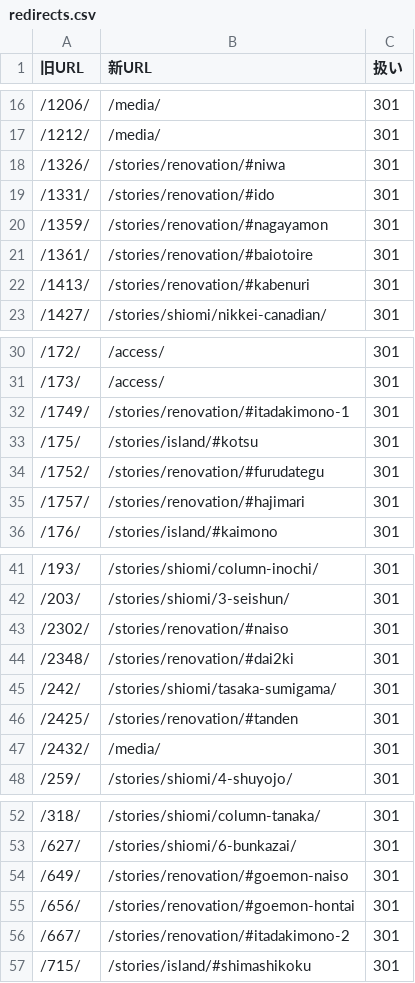
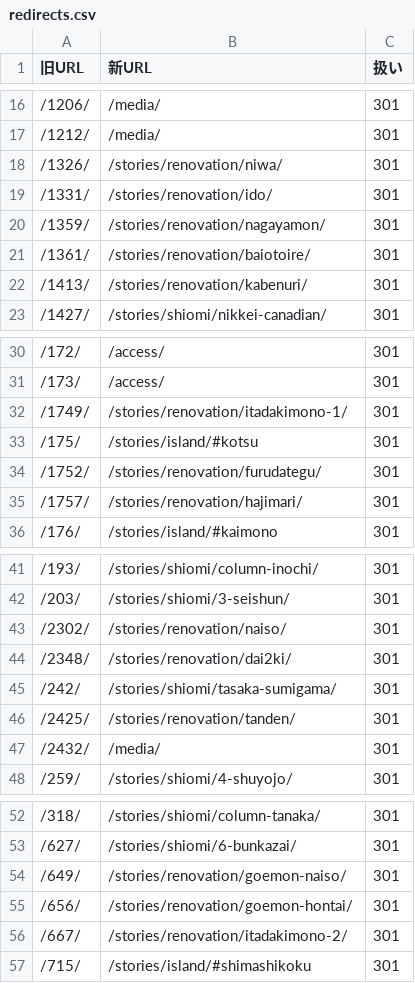
Before and after one commit to YukiIkemori/others, a CSV file: shiomi/deploy/redirects.csv, drawn as a sheet; only a part is shown, gaps mark what is left out; the diff covers the shown part only.

Commit message:
汐見の家: 構造化データとサイトマップを追加、再生の記録を分割
構造化データ:
- トップに LodgingBusiness（住所・電話・料金・定員・チェックイン・設備）
- 読み物27本に Article、下層38ページに BreadcrumbList
- sitemap.xml（39URL）と robots.txt

古民家再生の記録を15ページに分割:
- 統合1ページだと画像157点・PC相当で19MBあり重すぎた
- 分割後の最大は5.3MB
- 「井戸のリノベーション」などは単体で検索される題材のため
- 301の飛び先をアンカーから個別ページへ変更

検証:
- 40ページ×5幅の200通りで横スクロールなし
- リンク切れ・アンカー切れ・画像欠落すべて0
- JSON-LD 67個すべて妥当
- 301の110件が全て実在、全152URLのシミュレートで不一致0

納品用の手順書 site/README-納品.txt を追加。

```diff
--- a/shiomi/deploy/redirects.csv
+++ b/shiomi/deploy/redirects.csv
@@ -17,7 +17,7 @@
 /1212/,/media/,301
-/1326/,/stories/renovation/#niwa,301
-/1331/,/stories/renovation/#ido,301
-/1359/,/stories/renovation/#nagayamon,301
-/1361/,/stories/renovation/#baiotoire,301
-/1413/,/stories/renovation/#kabenuri,301
+/1326/,/stories/renovation/niwa/,301
+/1331/,/stories/renovation/ido/,301
+/1359/,/stories/renovation/nagayamon/,301
+/1361/,/stories/renovation/baiotoire/,301
+/1413/,/stories/renovation/kabenuri/,301
 /1427/,/stories/shiomi/nikkei-canadian/,301
@@ -31,6 +31,6 @@
 /173/,/access/,301
-/1749/,/stories/renovation/#itadakimono-1,301
+/1749/,/stories/renovation/itadakimono-1/,301
 /175/,/stories/island/#kotsu,301
-/1752/,/stories/renovation/#furudategu,301
-/1757/,/stories/renovation/#hajimari,301
+/1752/,/stories/renovation/furudategu/,301
+/1757/,/stories/renovation/hajimari/,301
 /176/,/stories/island/#kaimono,301
@@ -42,6 +42,6 @@
 /203/,/stories/shiomi/3-seishun/,301
-/2302/,/stories/renovation/#naiso,301
-/2348/,/stories/renovation/#dai2ki,301
+/2302/,/stories/renovation/naiso/,301
+/2348/,/stories/renovation/dai2ki/,301
 /242/,/stories/shiomi/tasaka-sumigama/,301
-/2425/,/stories/renovation/#tanden,301
+/2425/,/stories/renovation/tanden/,301
 /2432/,/media/,301
@@ -53,5 +53,5 @@
 /627/,/stories/shiomi/6-bunkazai/,301
-/649/,/stories/renovation/#goemon-naiso,301
-/656/,/stories/renovation/#goemon-hontai,301
-/667/,/stories/renovation/#itadakimono-2,301
+/649/,/stories/renovation/goemon-naiso/,301
+/656/,/stories/renovation/goemon-hontai/,301
+/667/,/stories/renovation/itadakimono-2/,301
 /715/,/stories/island/#shimashikoku,301
```
Also changed, not shown: 1 removed row and 1 edited cell elsewhere in this file, 45 other files.
